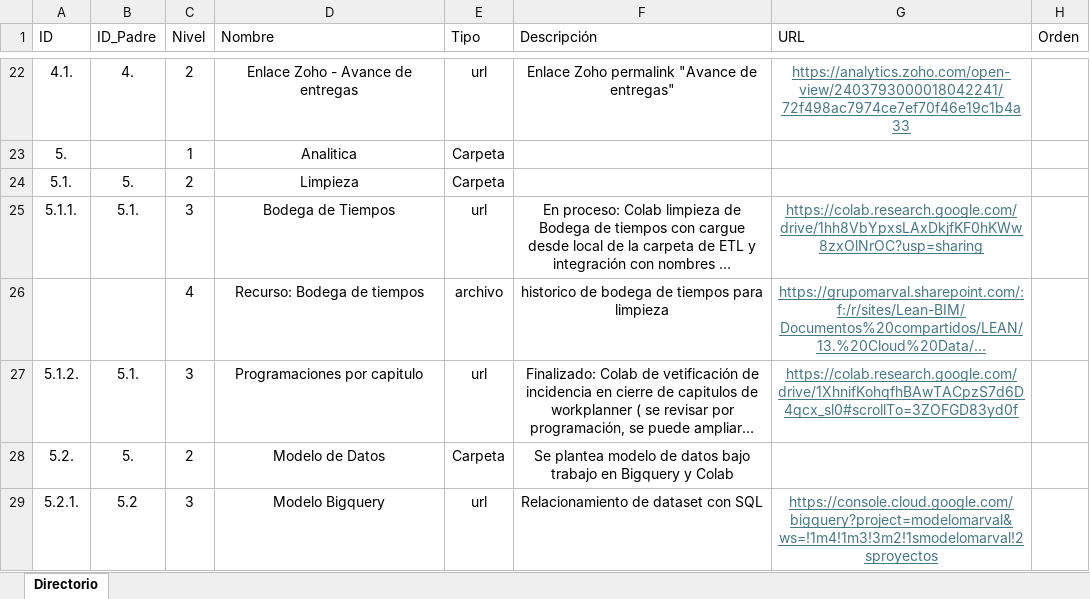
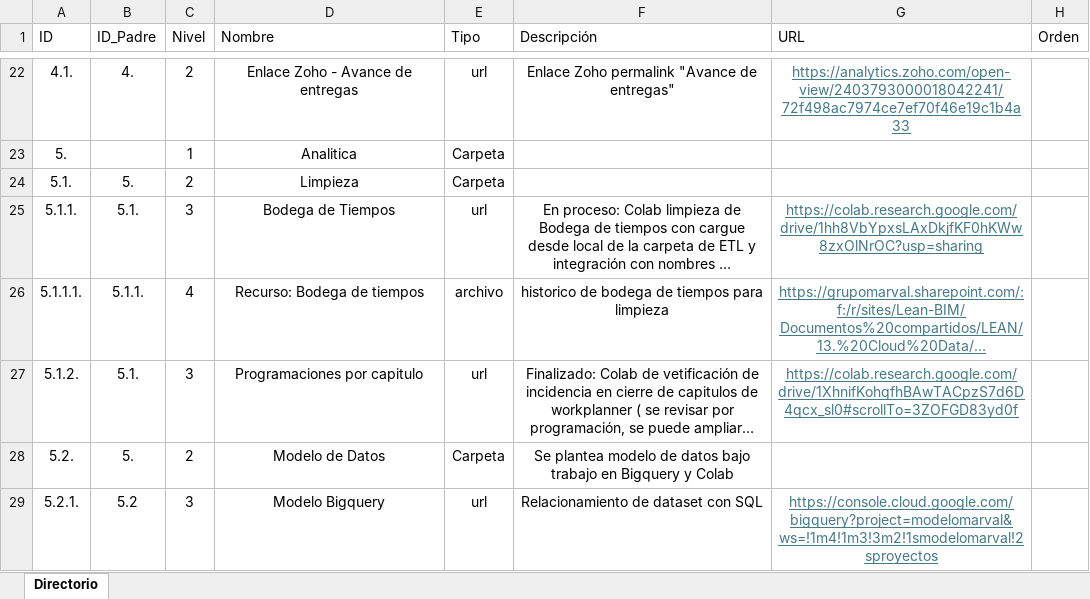
Before and after one commit to bautistapulgarin/Responsables-streamlit, an Excel workbook: data/Directorio.xlsx, sheet Directorio, drawn as a sheet; only a part is shown, gaps mark what is left out; long unchanged cells end in …; values as stored, in another font and other column widths than the file's, no borders; table styles not drawn; the diff names each change by its address in the sheet, - before the commit and + after, or states it on an @@ line.

Commit message:
Add files via upload

```diff
--- a/data/Directorio.xlsx (sheet Directorio)
+++ b/data/Directorio.xlsx (sheet Directorio)
-A26 (ID): (empty)
+A26 (ID): 5.1.1.1.
-B26 (ID_Padre): (empty)
+B26 (ID_Padre): 5.1.1.
```
